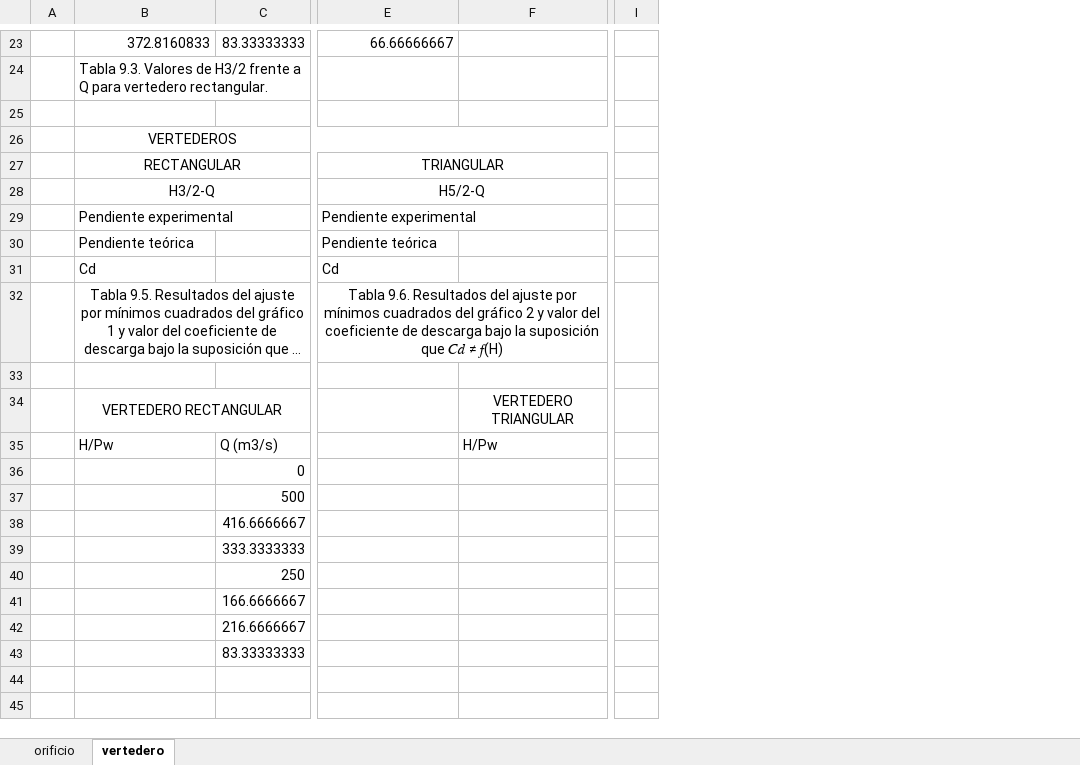
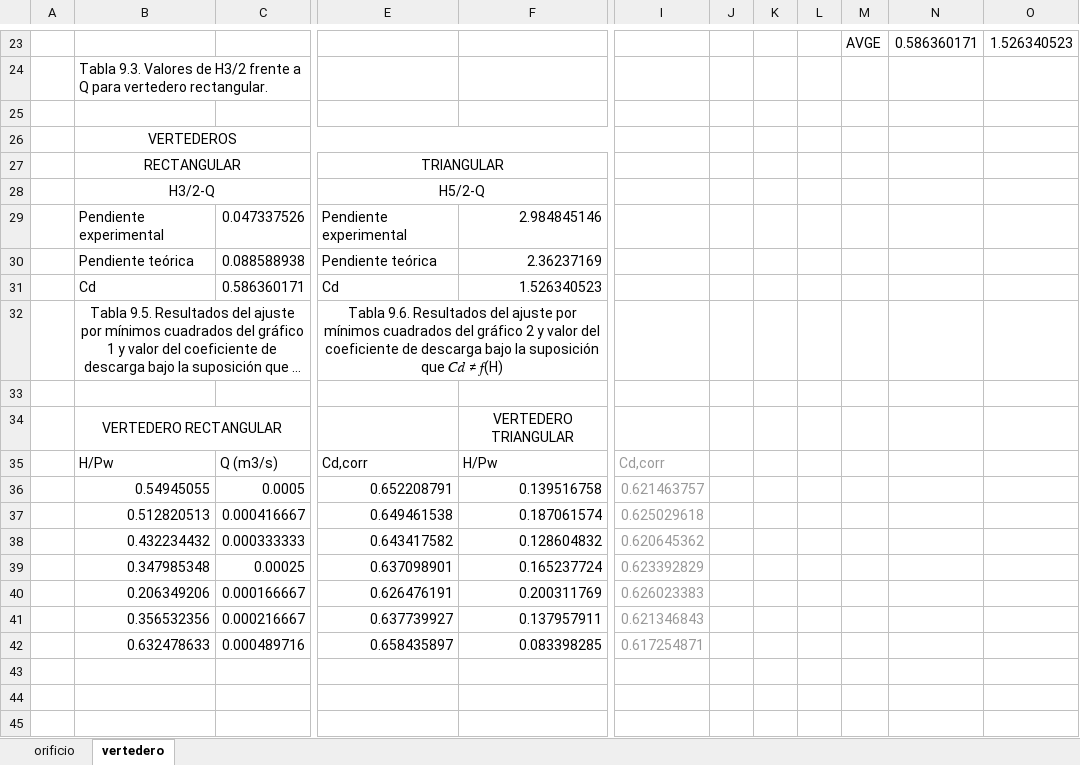
Before and after one commit to echedey-ls/UPM_SubjectTools, an Excel workbook: Fluid Mechanics/00 data/Lab2.xlsx, sheet vertedero, drawn as a sheet; only a part is shown, gaps mark what is left out; long unchanged cells end in …; values as stored, in another font and other column widths than the file's, no borders; charts and pictures not drawn; removed rows and columns are numbered as before the commit, all else as after; rows hold the shown columns only; the diff covers the shown part only; the diff names each change by its address in the sheet, - before the commit and + after, or states it on an @@ line.

```diff
--- a/Fluid Mechanics/00 data/Lab2.xlsx (sheet vertedero)
+++ b/Fluid Mechanics/00 data/Lab2.xlsx (sheet vertedero)
-column A, empty
+column A, empty
-column I, empty
+column I, row 35: Cd,corr
+column J, empty
+column K, empty
+column L, empty
+column M, row 23: AVGE
+column N, row 23: 0.586360171
+column O, row 23: 1.526340523
-B23: 372.8160833
+B23: (empty)
-C23: 83.33333333
+C23: (empty)
-E23: 66.66666667
+E23: (empty)
-C29: (empty)
+C29: 0.047337526
-F29: (empty)
+F29: 2.984845146
-C30: (empty)
+C30: 0.088588938
-F30: (empty)
+F30: 2.36237169
-C31: (empty)
+C31: 0.586360171
-F31: (empty)
+F31: 1.526340523
-E35: (empty)
+E35: Cd,corr
-row 36:  |  | 0
-row 37:  |  | 500
-row 38:  |  | 416.6666667
-row 39:  |  | 333.3333333
-row 40:  |  | 250
-row 41:  |  | 166.6666667
-row 42:  |  | 216.6666667
+row 36:  | 0.54945055 | 0.0005 | 0.652208791 | 0.139516758 | 0.621463757
+row 37:  | 0.512820513 | 0.000416667 | 0.649461538 | 0.187061574 | 0.625029618
+row 38:  | 0.432234432 | 0.000333333 | 0.643417582 | 0.128604832 | 0.620645362
+row 39:  | 0.347985348 | 0.00025 | 0.637098901 | 0.165237724 | 0.623392829
+row 40:  | 0.206349206 | 0.000166667 | 0.626476191 | 0.200311769 | 0.626023383
+row 41:  | 0.356532356 | 0.000216667 | 0.637739927 | 0.137957911 | 0.621346843
+row 42:  | 0.632478633 | 0.000489716 | 0.658435897 | 0.083398285 | 0.617254871
-row 43:  |  | 83.33333333
+row 43: (empty)
```
Also changed, not shown: 8 added rows, 8 removed rows, 6 edited cells and merged cells elsewhere in this sheet, charts or pictures, 2 other files.
